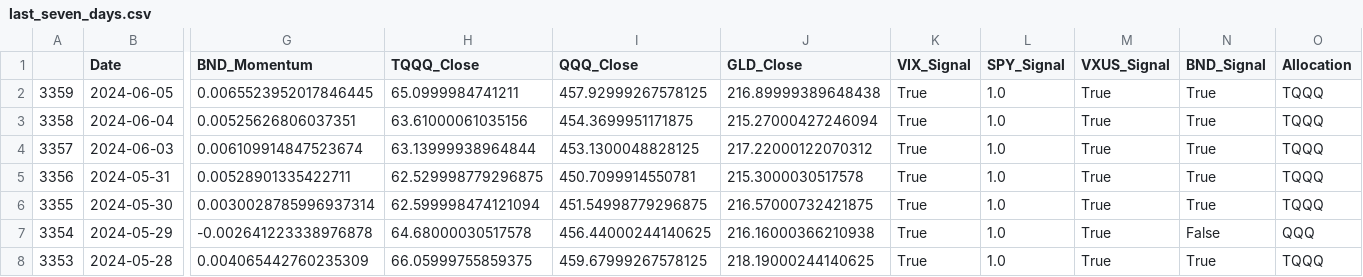
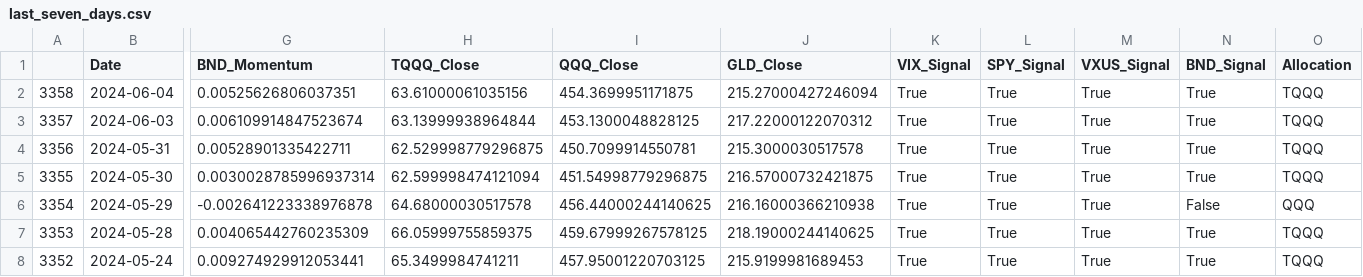
Before and after one commit to rbnyng/trend_alert, a CSV file: last_seven_days.csv, drawn as a sheet; only a part is shown, gaps mark what is left out; removed rows and columns are numbered as before the commit, all else as after; rows hold the shown columns only; the diff names each change by its address in the sheet, - before the commit and + after, or states it on an @@ line.

```diff
--- a/last_seven_days.csv
+++ b/last_seven_days.csv
-row 2: 3359 | 2024-06-05 | 0.0065523952017846445 | 65.0999984741211 | 457.92999267578125 | 216.89999389648438 | True | 1.0 | True | True | TQQQ
-L2:L7 (SPY_Signal): 1.0
+L2:L7 (SPY_Signal): True
+row 8: 3352 | 2024-05-24 | 0.009274929912053441 | 65.3499984741211 | 457.95001220703125 | 215.9199981689453 | True | True | True | True | TQQQ
```
Also changed, not shown: 1 other file.
